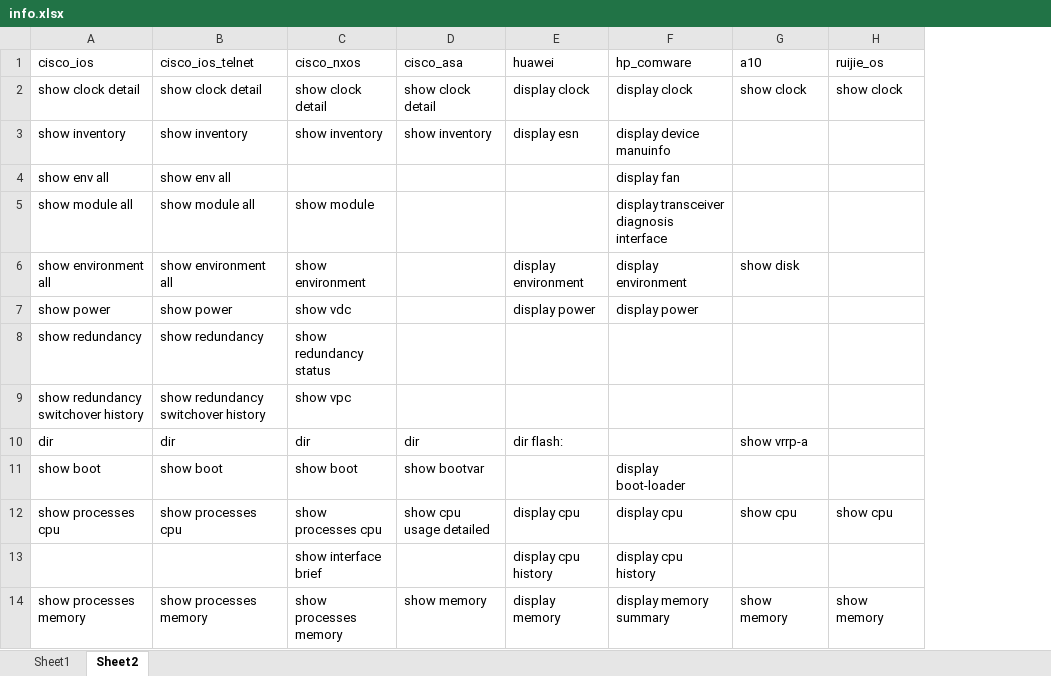
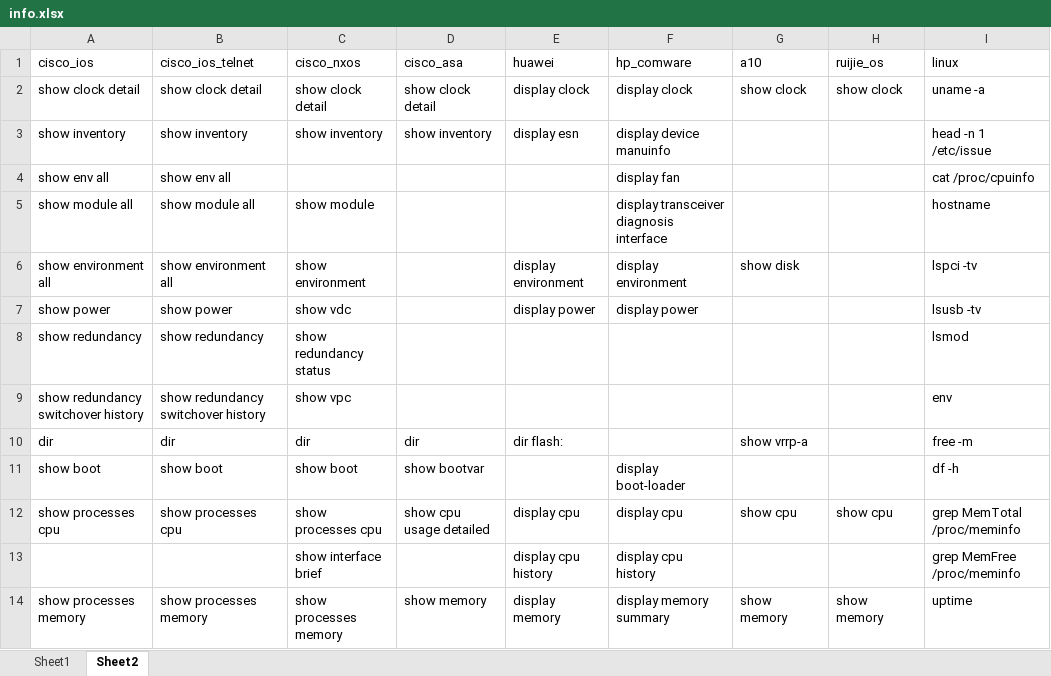
Before and after one commit to icefire-ken/devices_inspection, an Excel workbook: info.xlsx, sheet Sheet2, drawn as a sheet; only a part is shown; values as stored, in another font and other column widths than the file's, no borders; the diff names each change by its address in the sheet, - before the commit and + after, or states it on an @@ line.

```diff
--- a/info.xlsx (sheet Sheet2)
+++ b/info.xlsx (sheet Sheet2)
+column I (linux), rows 2-14: uname -a | head -n 1 /etc/issue | cat /proc/cpuinfo | hostname | lspci -tv | lsusb -tv | lsmod | env | free -m | df -h | grep MemTotal /proc/meminfo | grep MemFree /proc/meminfo | uptime
```
Also changed, not shown: sheet Sheet1.
